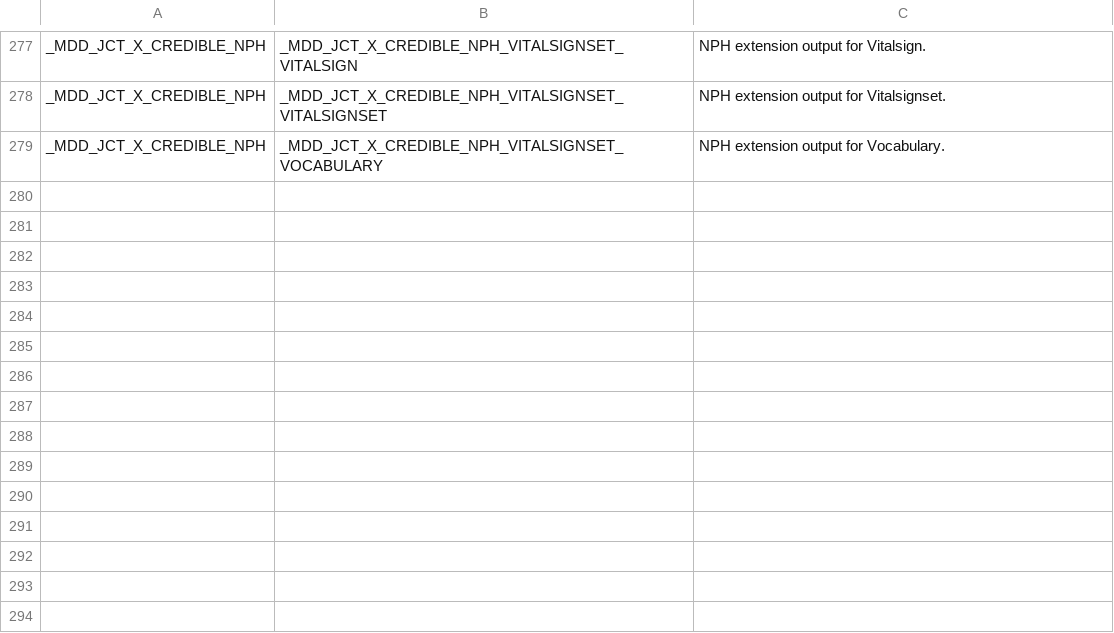
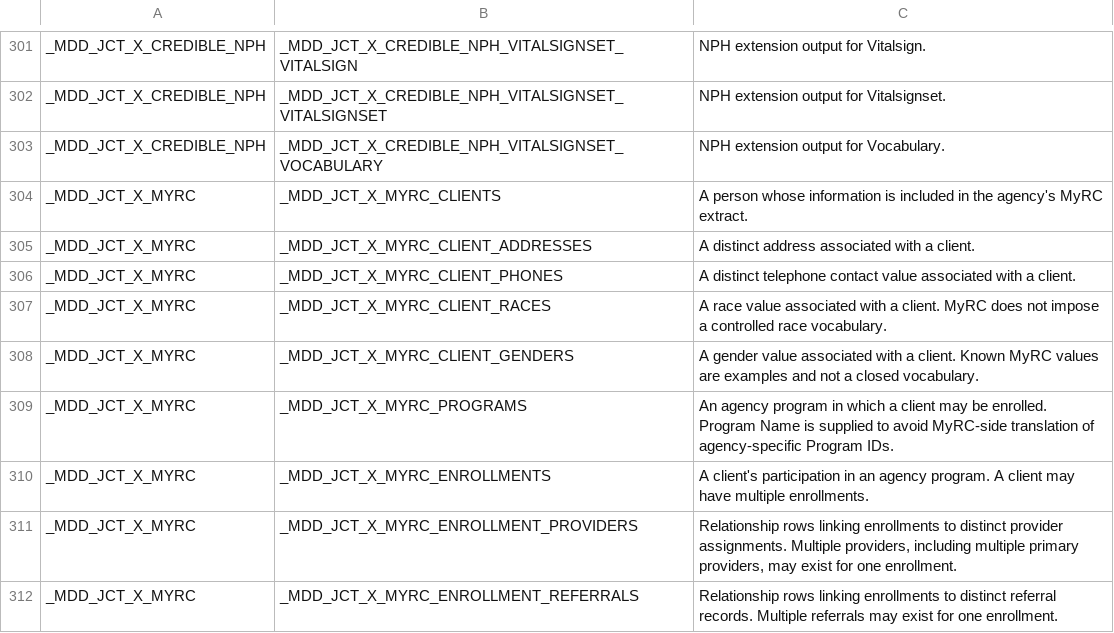
Before and after one commit to mission-driven-data/PUBLIC, a CSV file: data_models/table_documentation.csv, drawn as a sheet; only a part is shown, gaps mark what is left out; the diff covers the shown part only.

Commit message:
Add Data Model Explorer static app
Add a self-contained Data Model Explorer under data_models/ (index.html, app.js, styles.css, README.md). The client-side app (PapaParse + DataTables) joins data_model/table/field CSVs, supports URL filters (data_model_name, table_name, field_name, cols, expand), grouping with collapsible models/tables, and an embed-copy button. Update CSV docs: extend data_model_documentation.csv, table_documentation.csv, and field_documentation.csv with new entries for _MDD_JCT_CSS, _MDD_JCT_ENTRA, and _MDD_JCT_X_MYRC (many table/field rows added).

```diff
--- a/data_models/table_documentation.csv
+++ b/data_models/table_documentation.csv
@@ -279 +303,10 @@ _MDD_JCT_X_CREDIBLE_NPH,_MDD_JCT_X_CREDIBLE_NPH_VITALSIGNSET_VITALSIGNSET,NPH ex
 _MDD_JCT_X_CREDIBLE_NPH,_MDD_JCT_X_CREDIBLE_NPH_VITALSIGNSET_VOCABULARY,NPH extension output for Vocabulary.
+_MDD_JCT_X_MYRC,_MDD_JCT_X_MYRC_CLIENTS,A person whose information is included in the agency's MyRC extract.
+_MDD_JCT_X_MYRC,_MDD_JCT_X_MYRC_CLIENT_ADDRESSES,A distinct address associated with a client.
+_MDD_JCT_X_MYRC,_MDD_JCT_X_MYRC_CLIENT_PHONES,A distinct telephone contact value associated with a client.
+_MDD_JCT_X_MYRC,_MDD_JCT_X_MYRC_CLIENT_RACES,A race value associated with a client. MyRC does not impose a controlled race vocabulary.
+_MDD_JCT_X_MYRC,_MDD_JCT_X_MYRC_CLIENT_GENDERS,A gender value associated with a client. Known MyRC values are examples and not a closed vocabulary.
+_MDD_JCT_X_MYRC,_MDD_JCT_X_MYRC_PROGRAMS,An agency program in which a client may be enrolled. Program Name is supplied to avoid MyRC-side translation of agency-specific Program IDs.
+_MDD_JCT_X_MYRC,_MDD_JCT_X_MYRC_ENROLLMENTS,A client's participation in an agency program. A client may have multiple enrollments.
+_MDD_JCT_X_MYRC,_MDD_JCT_X_MYRC_ENROLLMENT_PROVIDERS,"Relationship rows linking enrollments to distinct provider assignments. Multiple providers, including multiple primary providers, may exist for one enrollment."
+_MDD_JCT_X_MYRC,_MDD_JCT_X_MYRC_ENROLLMENT_REFERRALS,Relationship rows linking enrollments to distinct referral records. Multiple referrals may exist for one enrollment.
```
Also changed, not shown: 24 added rows elsewhere in this file, data_models/data_model_documentation.csv, 5 other files.
